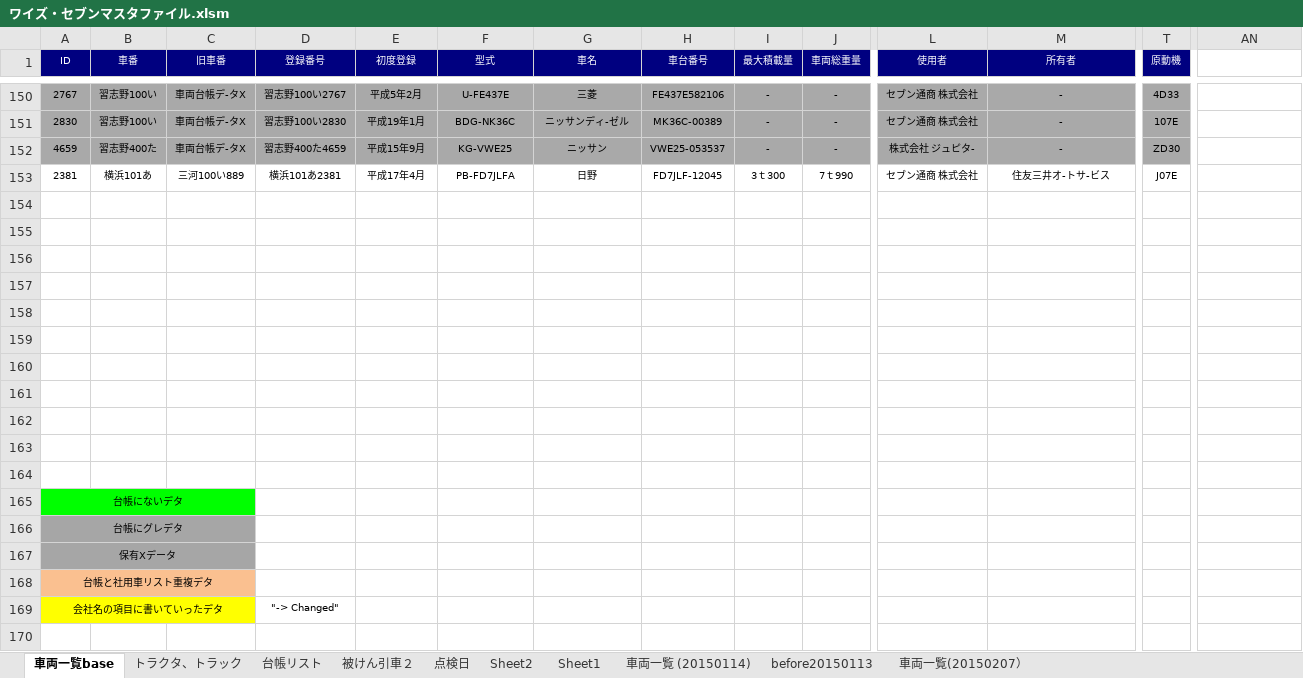
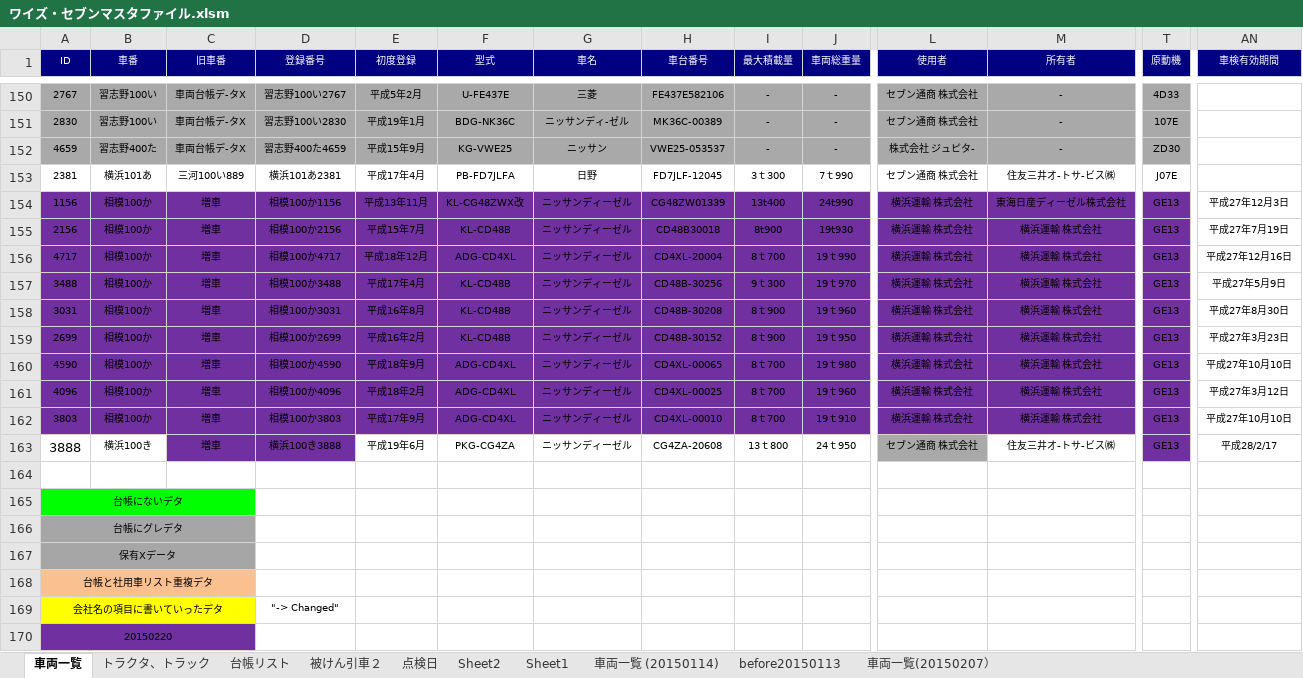
Before and after one commit to c-choi/Project, an Excel workbook: 1. Master/ワイズ・セブンマスタファイル.xlsm, sheet 車両一覧, drawn as a sheet; only a part is shown, gaps mark what is left out; values as stored, in another font and other column widths than the file's, no borders; rows hold the shown columns only; the diff covers the shown part only; the diff names each change by its address in the sheet, - before the commit and + after, or states it on an @@ line.

Commit message:
List Finished

```diff
--- a/1. Master/ワイズ・セブンマスタファイル.xlsm (sheet 車両一覧)
+++ b/1. Master/ワイズ・セブンマスタファイル.xlsm (sheet 車両一覧)
-sheet tab: 車両一覧base
+sheet tab: 車両一覧
-AN1: (empty)
+AN1: 車検有効期間
-AN1 fill: none
+AN1 fill: #000080
-M153 (所有者): 住友三井オ-トサ-ビス
+M153 (所有者): 住友三井オ-トサ-ビス㈱
-row 154: (empty)
+row 154: 1156 | 相模100か | 増車 | 相模100か1156 | 平成13年11月 | KL-CG48ZWX改 | ニッサンディーゼル | CG48ZW01339 | 13t400 | 24t990 | 横浜運輸 株式会社 | 東海日産ディーゼル株式会社 | GE13 | 平成27年12月3日
-A154:T162 fill: none
+A154:T162 fill: #7030A0
-row 155: (empty)
+row 155: 2156 | 相模100か | 増車 | 相模100か2156 | 平成15年7月 | KL-CD48B | ニッサンディーゼル | CD48B30018 | 8t900 | 19t930 | 横浜運輸 株式会社 | 横浜運輸 株式会社 | GE13 | 平成27年7月19日
-row 156: (empty)
+row 156: 4717 | 相模100か | 増車 | 相模100か4717 | 平成18年12月 | ADG-CD4XL | ニッサンディーゼル | CD4XL-20004 | 8ｔ700 | 19ｔ990 | 横浜運輸 株式会社 | 横浜運輸 株式会社 | GE13 | 平成27年12月16日
-row 157: (empty)
+row 157: 3488 | 相模100か | 増車 | 相模100か3488 | 平成17年4月 | KL-CD48B | ニッサンディーゼル | CD48B-30256 | 9ｔ300 | 19ｔ970 | 横浜運輸 株式会社 | 横浜運輸 株式会社 | GE13 | 平成27年5月9日
-row 158: (empty)
+row 158: 3031 | 相模100か | 増車 | 相模100か3031 | 平成16年8月 | KL-CD48B | ニッサンディーゼル | CD48B-30208 | 8ｔ900 | 19ｔ960 | 横浜運輸 株式会社 | 横浜運輸 株式会社 | GE13 | 平成27年8月30日
-row 159: (empty)
+row 159: 2699 | 相模100か | 増車 | 相模100か2699 | 平成16年2月 | KL-CD48B | ニッサンディーゼル | CD48B-30152 | 8ｔ900 | 19ｔ950 | 横浜運輸 株式会社 | 横浜運輸 株式会社 | GE13 | 平成27年3月23日
-row 160: (empty)
+row 160: 4590 | 相模100か | 増車 | 相模100か4590 | 平成18年9月 | ADG-CD4XL | ニッサンディーゼル | CD4XL-00065 | 8ｔ700 | 19ｔ980 | 横浜運輸 株式会社 | 横浜運輸 株式会社 | GE13 | 平成27年10月10日
-row 161: (empty)
+row 161: 4096 | 相模100か | 増車 | 相模100か4096 | 平成18年2月 | ADG-CD4XL | ニッサンディーゼル | CD4XL-00025 | 8ｔ700 | 19ｔ960 | 横浜運輸 株式会社 | 横浜運輸 株式会社 | GE13 | 平成27年3月12日
-row 162: (empty)
+row 162: 3803 | 相模100か | 増車 | 相模100か3803 | 平成17年9月 | ADG-CD4XL | ニッサンディーゼル | CD4XL-00010 | 8ｔ700 | 19ｔ910 | 横浜運輸 株式会社 | 横浜運輸 株式会社 | GE13 | 平成27年10月10日
-row 163: (empty)
+row 163: 3888 | 横浜100き | 増車 | 横浜100き3888 | 平成19年6月 | PKG-CG4ZA | ニッサンディーゼル | CG4ZA-20608 | 13ｔ800 | 24ｔ950 | セブン通商 株式会社 | 住友三井オ-トサ-ビス㈱ | GE13 | 平成28/2/17
-C163:D163 fill: none
+C163:D163 fill: #7030A0
-L163 fill: none
+L163 fill: #A9A9A9
-T163 fill: none
+T163 fill: #7030A0
+row 170: 20150220
```
Also changed, not shown: cell formats elsewhere in this sheet, sheet トラクタ、トラック, 7 other files.
